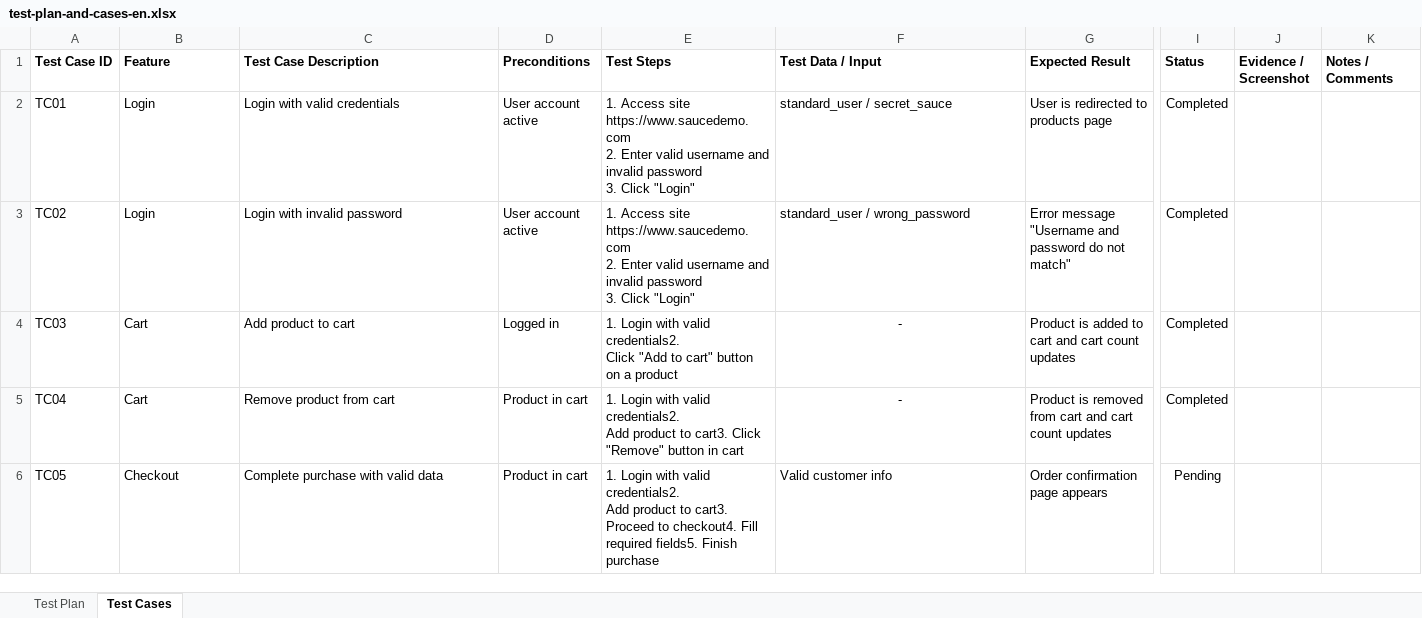
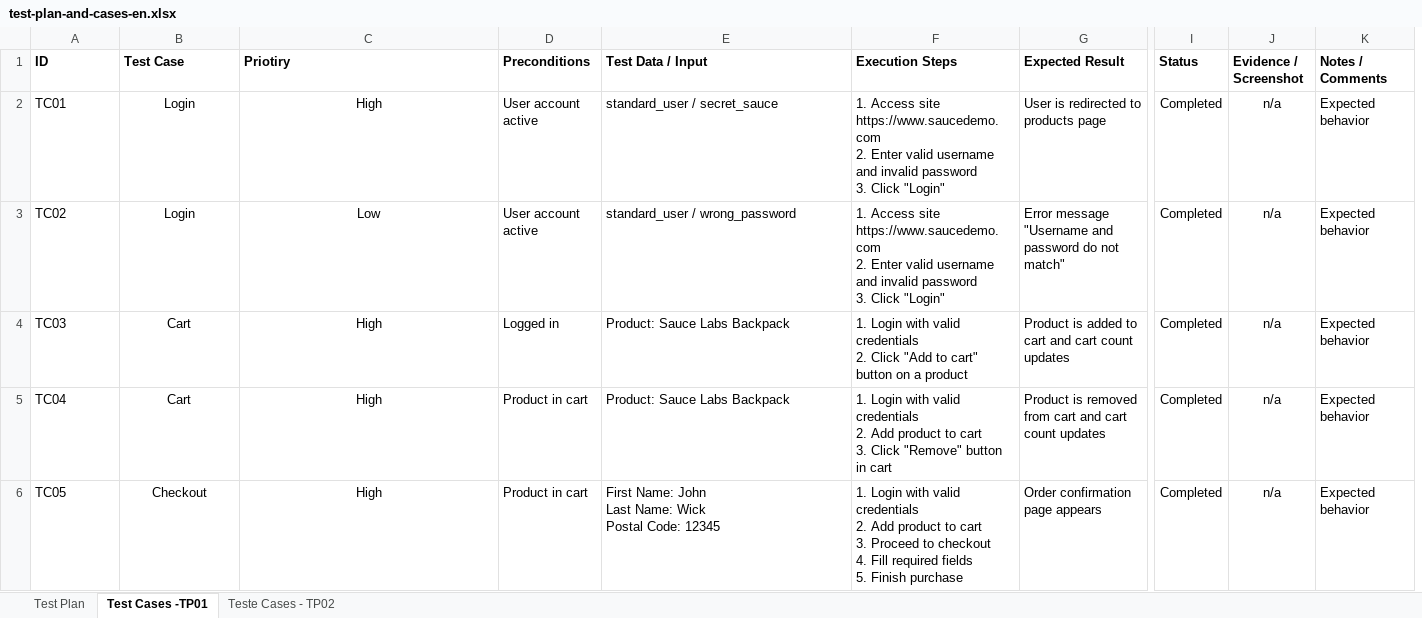
Before and after one commit to Gabrielog05/qa-project-saucedemo, an Excel workbook: documents/en/test-plan-and-cases-en.xlsx, sheet Test Cases -TP01, drawn as a sheet; only a part is shown, gaps mark what is left out; values as stored, in another font and other column widths than the file's, no borders; charts and pictures not drawn; removed rows and columns are numbered as before the commit, all else as after; ↵ is a line break in a cell; the diff names each change by its address in the sheet, - before the commit and + after, or states it on an @@ line.

Commit message:
update Test Case 02

```diff
--- a/documents/en/test-plan-and-cases-en.xlsx (sheet Test Cases -TP01)
+++ b/documents/en/test-plan-and-cases-en.xlsx (sheet Test Cases -TP01)
-sheet tab: Test Cases
+sheet tab: Test Cases -TP01
+sheet tab: Teste Cases - TP02
-column E (Test Steps), rows 2-6: 1. Access site https://www.saucedemo.com ↵ 2. Enter valid username and invalid password ↵ 3. Click "Login" | 1. Access site https://www.saucedemo.com ↵ 2. Enter valid username and invalid password ↵ 3. Click "Login" | 1. Login with valid credentials2. ↵ Click "Add to cart" button on a product | 1. Login with valid credentials2. ↵ Add product to cart3. Click "Remove" button in cart | 1. Login with valid credentials2. ↵ Add product to cart3. Proceed to checkout4. Fill required fields5. Finish purchase
+column F (Execution Steps), rows 2-6: 1. Access site https://www.saucedemo.com ↵ 2. Enter valid username and invalid password ↵ 3. Click "Login" | 1. Access site https://www.saucedemo.com ↵ 2. Enter valid username and invalid password ↵ 3. Click "Login" | 1. Login with valid credentials ↵ 2. Click "Add to cart" button on a product | 1. Login with valid credentials ↵ 2. Add product to cart ↵ 3. Click "Remove" button in cart | 1. Login with valid credentials ↵ 2. Add product to cart ↵ 3. Proceed to checkout ↵ 4. Fill required fields ↵ 5. Finish purchase
-A1: Test Case ID
+A1: ID
-B1: Feature
+B1: Test Case
-C1: Test Case Description
+C1: Priotiry
-B2:C6 alignment: left
+B2:C6 alignment: center
-C2 (Priotiry): Login with valid credentials
+C2 (Priotiry): High
-J2:J6 (Evidence / Screenshot): (empty)
+J2:J6 (Evidence / Screenshot): n/a
-K2:K6 (Notes / Comments): (empty)
+K2:K6 (Notes / Comments): Expected behavior
-C3 (Priotiry): Login with invalid password
+C3 (Priotiry): Low
-C4 (Priotiry): Add product to cart
+C4 (Priotiry): High
-E4:E5 (Test Data / Input): -
+E4:E5 (Test Data / Input): Product: Sauce Labs Backpack
-E4:E5 alignment: center
+E4:E5 alignment: left
-C5 (Priotiry): Remove product from cart
+C5 (Priotiry): High
-C6 (Priotiry): Complete purchase with valid data
+C6 (Priotiry): High
-E6 (Test Data / Input): Valid customer info
+E6 (Test Data / Input): First Name: John ↵ Last Name: Wick ↵ Postal Code: 12345
-I6 (Status): Pending
+I6 (Status): Completed
```
Also changed, not shown: sheet Test Plan, charts or pictures, documents/pt-br/test-plan-and-cases-pt.xlsx, 3 other files.
